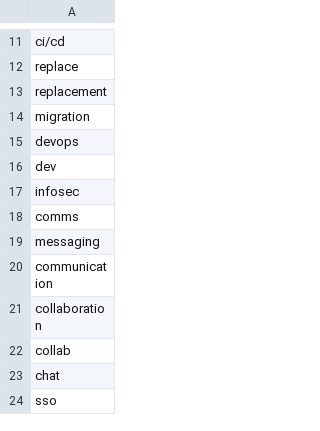
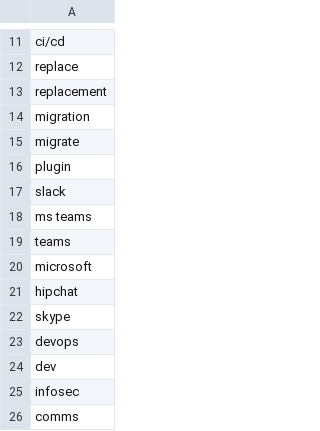
Before and after one commit to mattermost/mattermost-data-warehouse, a CSV file: transform/snowflake-dbt/data/use_case_key_words.csv, drawn as a sheet; only a part is shown, gaps mark what is left out; the shorter side is filled out with more unchanged rows.

Commit message:
more words

```diff
--- a/transform/snowflake-dbt/data/use_case_key_words.csv
+++ b/transform/snowflake-dbt/data/use_case_key_words.csv
@@ -14,2 +14,10 @@ replacement
 migration
+migrate
+plugin
+slack
+ms teams
+teams
+microsoft
+hipchat
+skype
 devops
```
